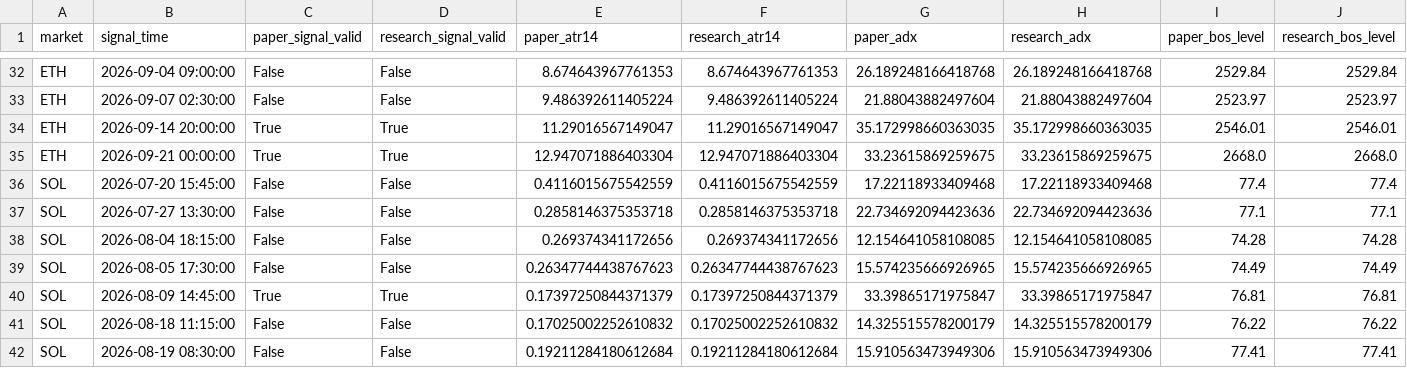
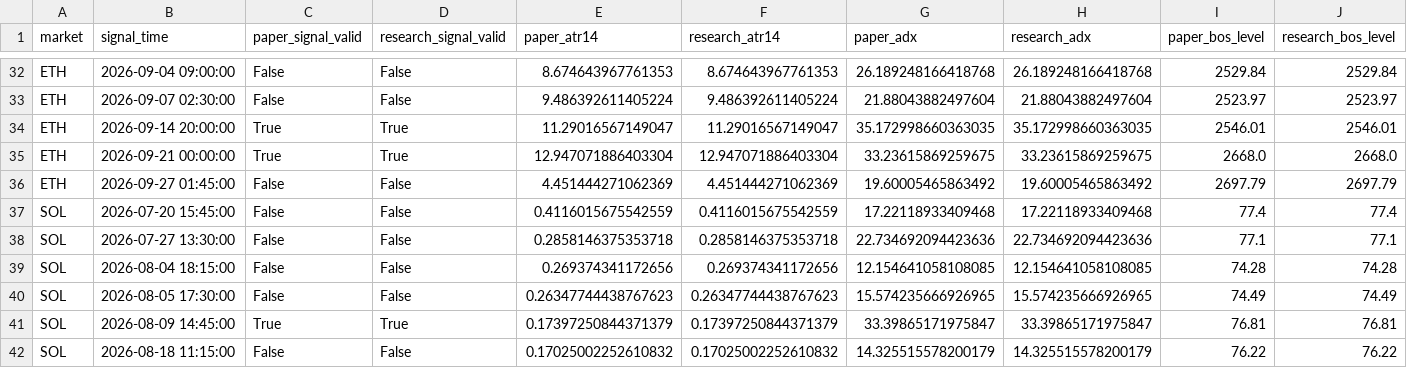
Before and after one commit to BziizB/biAN, a CSV file: paper_trading/mismatch_report.csv, drawn as a sheet; only a part is shown, gaps mark what is left out; the shorter side is filled out with more unchanged rows; rows hold the shown columns only; the diff names each change by its address in the sheet, - before the commit and + after, or states it on an @@ line.

```diff
--- a/paper_trading/mismatch_report.csv
+++ b/paper_trading/mismatch_report.csv
+row 36: ETH | 2026-09-27 01:45:00 | False | False | 4.451444271062369 | 4.451444271062369 | 19.60005465863492 | 19.60005465863492 | 2697.79 | 2697.79
```
Also changed, not shown: paper_trading/paper_signals.csv, 1 other file.
